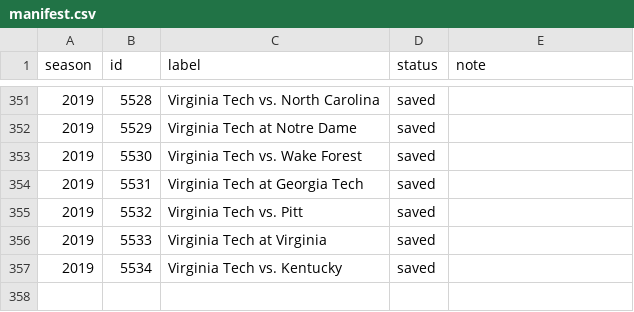
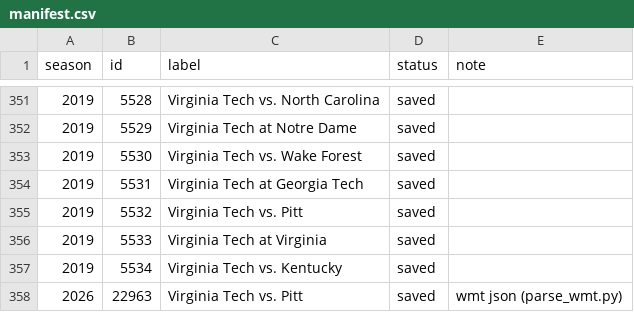
Before and after one commit to justinmorg/justinmorg.github.io, a CSV file: vt-football/hokiesports/manifest.csv, drawn as a sheet; only a part is shown, gaps mark what is left out.

```diff
--- a/vt-football/hokiesports/manifest.csv
+++ b/vt-football/hokiesports/manifest.csv
@@ -357 +357,2 @@ season,id,label,status,note
 2019,5534,Virginia Tech vs. Kentucky,saved,
+2026,22963,Virginia Tech vs. Pitt,saved,wmt json (parse_wmt.py)
```
Also changed, not shown: vt-football/data/unified/validation.csv, 9 other files.
